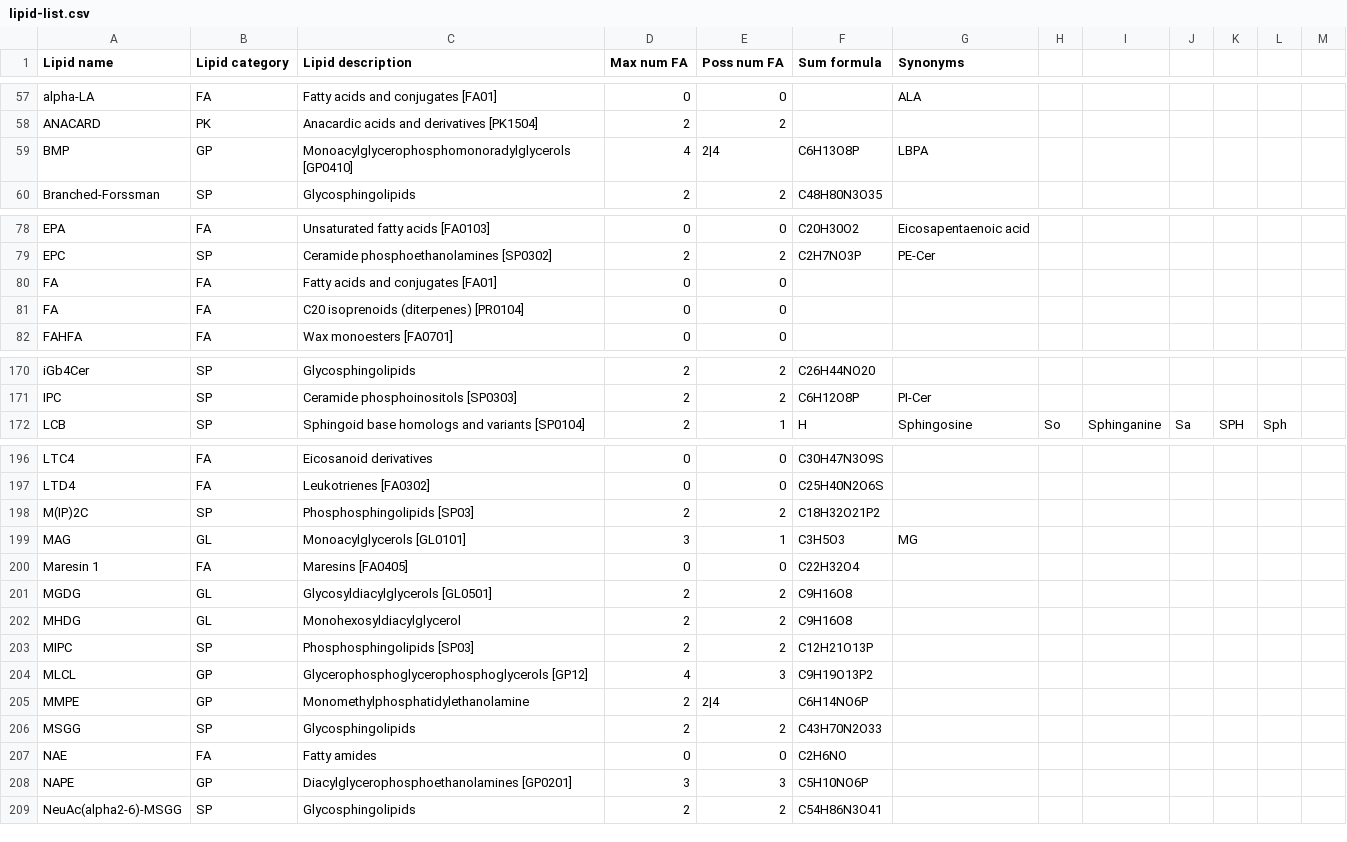
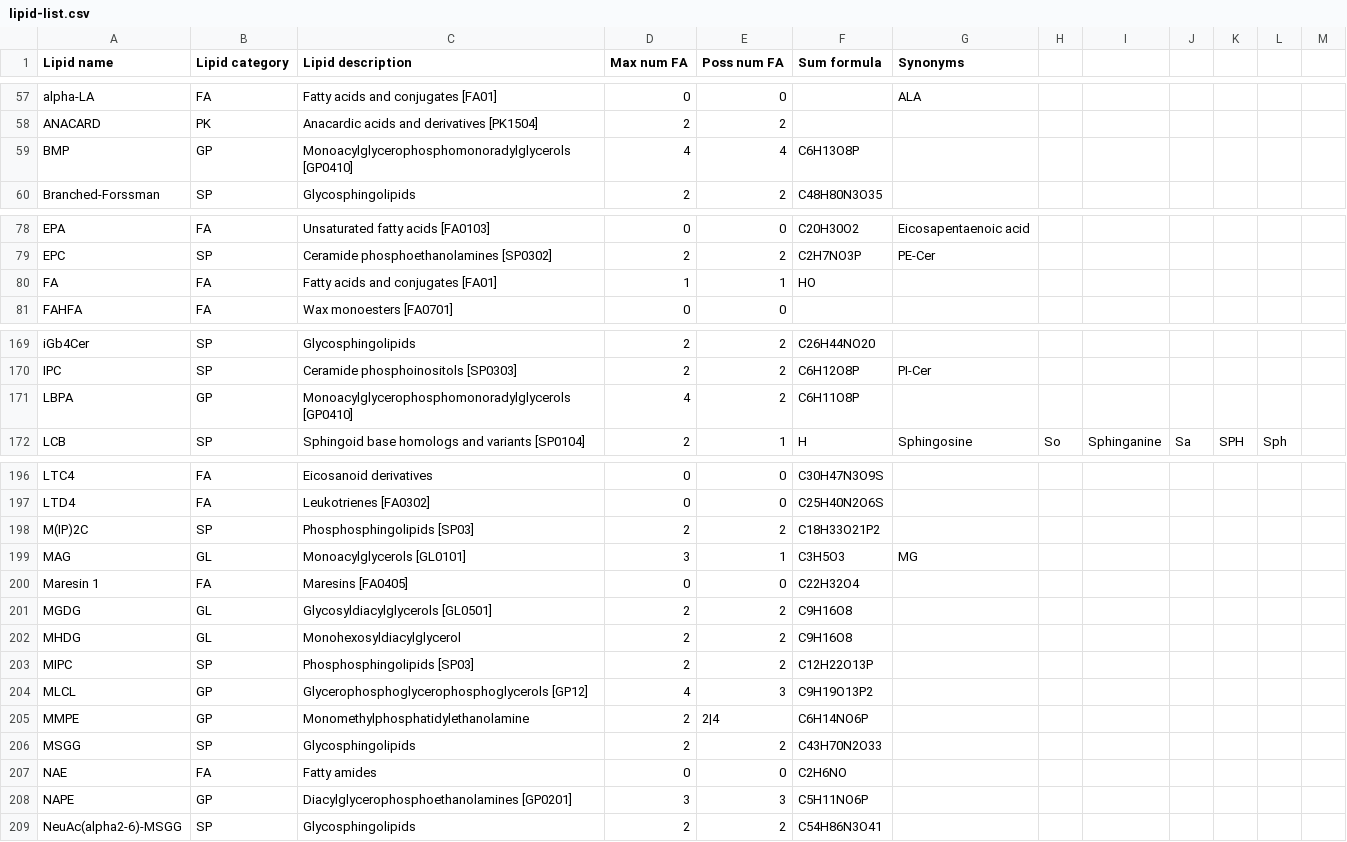
Before and after one commit to lifs-tools/rgoslin-old, a CSV file: lipid-list.csv, drawn as a sheet; only a part is shown, gaps mark what is left out; the diff covers the shown part only.

Commit message:
updated list again

```diff
--- a/lipid-list.csv
+++ b/lipid-list.csv
@@ -58,3 +58,3 @@ alpha-LA,FA,Fatty acids and conjugates [FA01],0,0,,ALA,,,,,,
 ANACARD,PK,Anacardic acids and derivatives [PK1504],2,2,,,,,,,,
-BMP,GP,Monoacylglycerophosphomonoradylglycerols [GP0410],4,2|4,C6H13O8P,LBPA,,,,,,
+BMP,GP,Monoacylglycerophosphomonoradylglycerols [GP0410],4,4,C6H13O8P,,,,,,,
 Branched-Forssman,SP,Glycosphingolipids,2,2,C48H80N3O35,,,,,,,
@@ -79,4 +79,3 @@ EPA,FA,Unsaturated fatty acids [FA0103],0,0,C20H30O2,Eicosapentaenoic acid,,,,,,
 EPC,SP,Ceramide phosphoethanolamines [SP0302],2,2,C2H7NO3P,PE-Cer,,,,,,
-FA,FA,Fatty acids and conjugates [FA01],0,0,,,,,,,,
-FA,FA,C20 isoprenoids (diterpenes) [PR0104],0,0,,,,,,,,
+FA,FA,Fatty acids and conjugates [FA01],1,1,HO,,,,,,,
 FAHFA,FA,Wax monoesters [FA0701],0,0,,,,,,,,
@@ -171,2 +170,3 @@ iGb4Cer,SP,Glycosphingolipids,2,2,C26H44NO20,,,,,,,
 IPC,SP,Ceramide phosphoinositols [SP0303],2,2,C6H12O8P,PI-Cer,,,,,,
+LBPA,GP,Monoacylglycerophosphomonoradylglycerols [GP0410],4,2,C6H11O8P,,,,,,,
 LCB,SP,Sphingoid base homologs and variants [SP0104],2,1,H,Sphingosine,So,Sphinganine,Sa,SPH,Sph,
@@ -197,3 +197,3 @@ LTC4,FA,Eicosanoid derivatives,0,0,C30H47N3O9S,,,,,,,
 LTD4,FA,Leukotrienes [FA0302],0,0,C25H40N2O6S,,,,,,,
-M(IP)2C,SP,Phosphosphingolipids [SP03],2,2,C18H32O21P2,,,,,,,
+M(IP)2C,SP,Phosphosphingolipids [SP03],2,2,C18H33O21P2,,,,,,,
 MAG,GL,Monoacylglycerols [GL0101],3,1,C3H5O3,MG,,,,,,
@@ -202,3 +202,3 @@ MGDG,GL,Glycosyldiacylglycerols [GL0501],2,2,C9H16O8,,,,,,,
 MHDG,GL,Monohexosyldiacylglycerol,2,2,C9H16O8,,,,,,,
-MIPC,SP,Phosphosphingolipids [SP03],2,2,C12H21O13P,,,,,,,
+MIPC,SP,Phosphosphingolipids [SP03],2,2,C12H22O13P,,,,,,,
 MLCL,GP,Glycerophosphoglycerophosphoglycerols [GP12],4,3,C9H19O13P2,,,,,,,
@@ -207,3 +207,3 @@ MSGG,SP,Glycosphingolipids,2,2,C43H70N2O33,,,,,,,
 NAE,FA,Fatty amides,0,0,C2H6NO,,,,,,,
-NAPE,GP,Diacylglycerophosphoethanolamines [GP0201],3,3,C5H10NO6P,,,,,,,
+NAPE,GP,Diacylglycerophosphoethanolamines [GP0201],3,3,C5H11NO6P,,,,,,,
 NeuAc(alpha2-6)-MSGG,SP,Glycosphingolipids,2,2,C54H86N3O41,,,,,,,
```
Also changed, not shown: 14 edited cells elsewhere in this file.
